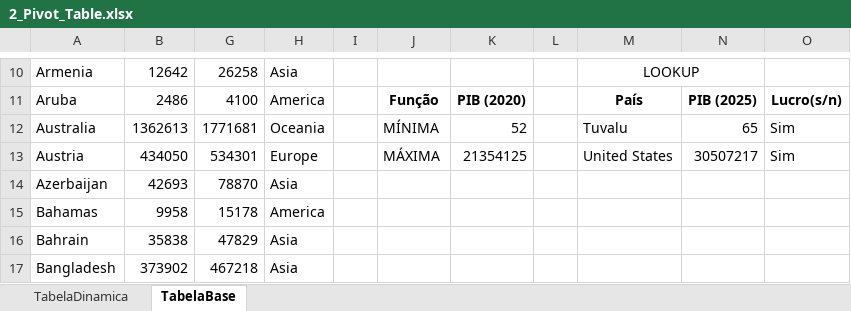
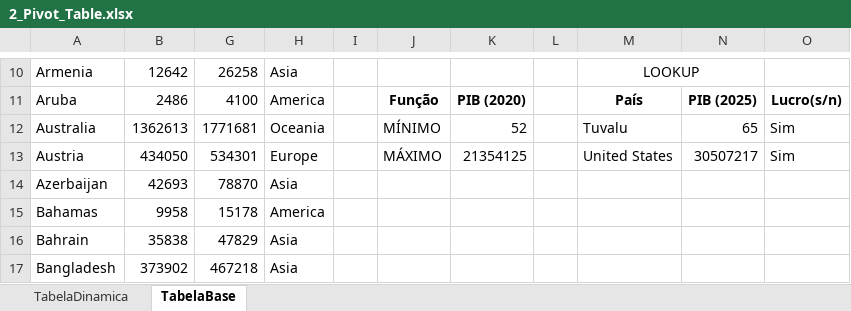
Before and after one commit to lucasrangelt/EXCELproject, an Excel workbook: 2_Pivot_Table.xlsx, sheet TabelaBase, drawn as a sheet; only a part is shown, gaps mark what is left out; values as stored, in another font and other column widths than the file's, no borders; charts and pictures and conditional formats not drawn; the diff names each change by its address in the sheet, - before the commit and + after, or states it on an @@ line.

```diff
--- a/2_Pivot_Table.xlsx (sheet TabelaBase)
+++ b/2_Pivot_Table.xlsx (sheet TabelaBase)
-J12: MÍNIMA
+J12: MÍNIMO
-J13: MÁXIMA
+J13: MÁXIMO
```
Also changed, not shown: charts or pictures, 4 other files.
